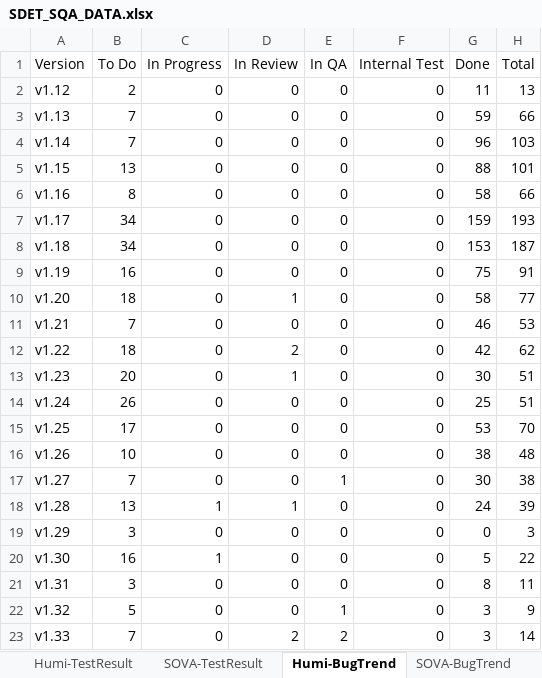
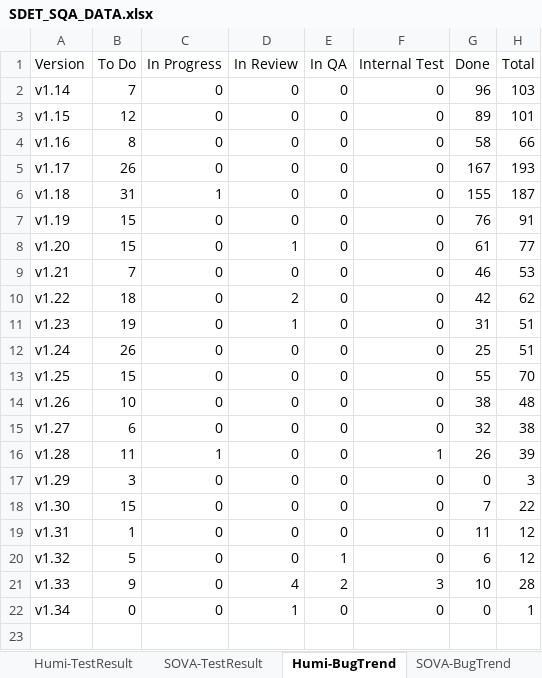
Before and after one commit to whsu45/CycleView, an Excel workbook: data/SDET_SQA_DATA.xlsx, sheet Humi-BugTrend, drawn as a sheet; values as stored, in another font and other column widths than the file's, no borders; charts and pictures and table styles not drawn; removed rows and columns are numbered as before the commit, all else as after; the diff names each change by its address in the sheet, - before the commit and + after, or states it on an @@ line.

```diff
--- a/data/SDET_SQA_DATA.xlsx (sheet Humi-BugTrend)
+++ b/data/SDET_SQA_DATA.xlsx (sheet Humi-BugTrend)
-row 2: v1.12 | 2 | 0 | 0 | 0 | 0 | 11 | 13
-row 3: v1.13 | 7 | 0 | 0 | 0 | 0 | 59 | 66
-B3 (To Do): 13
+B3 (To Do): 12
-G3 (Done): 88
+G3 (Done): 89
-B5 (To Do): 34
+B5 (To Do): 26
-G5 (Done): 159
+G5 (Done): 167
-B6 (To Do): 34
+B6 (To Do): 31
-C6 (In Progress): 0
+C6 (In Progress): 1
-G6 (Done): 153
+G6 (Done): 155
-B7 (To Do): 16
+B7 (To Do): 15
-G7 (Done): 75
+G7 (Done): 76
-B8 (To Do): 18
+B8 (To Do): 15
-G8 (Done): 58
+G8 (Done): 61
-B11 (To Do): 20
+B11 (To Do): 19
-G11 (Done): 30
+G11 (Done): 31
-B13 (To Do): 17
+B13 (To Do): 15
-G13 (Done): 53
+G13 (Done): 55
-B15 (To Do): 7
+B15 (To Do): 6
-E15 (In QA): 1
+E15 (In QA): 0
-G15 (Done): 30
+G15 (Done): 32
-B16 (To Do): 13
+B16 (To Do): 11
-D16 (In Review): 1
+D16 (In Review): 0
-F16 (Internal Test): 0
+F16 (Internal Test): 1
-G16 (Done): 24
+G16 (Done): 26
-B18 (To Do): 16
+B18 (To Do): 15
-C18 (In Progress): 1
+C18 (In Progress): 0
-G18 (Done): 5
+G18 (Done): 7
-B19 (To Do): 3
+B19 (To Do): 1
-G19 (Done): 8
+G19 (Done): 11
-H19 (Total): 11
+H19 (Total): 12
-G20 (Done): 3
+G20 (Done): 6
-H20 (Total): 9
+H20 (Total): 12
-B21 (To Do): 7
+B21 (To Do): 9
-D21 (In Review): 2
+D21 (In Review): 4
-F21 (Internal Test): 0
+F21 (Internal Test): 3
-G21 (Done): 3
+G21 (Done): 10
-H21 (Total): 14
+H21 (Total): 28
+row 22: v1.34 | 0 | 0 | 1 | 0 | 0 | 0 | 1
```
Also changed, not shown: sheet SOVA-BugTrend, sheet Humi-TestResult, sheet SOVA-TestResult, sheet SOVA-UIAutomation, sheet TestAutomationProgress, charts or pictures, 5 other files.
